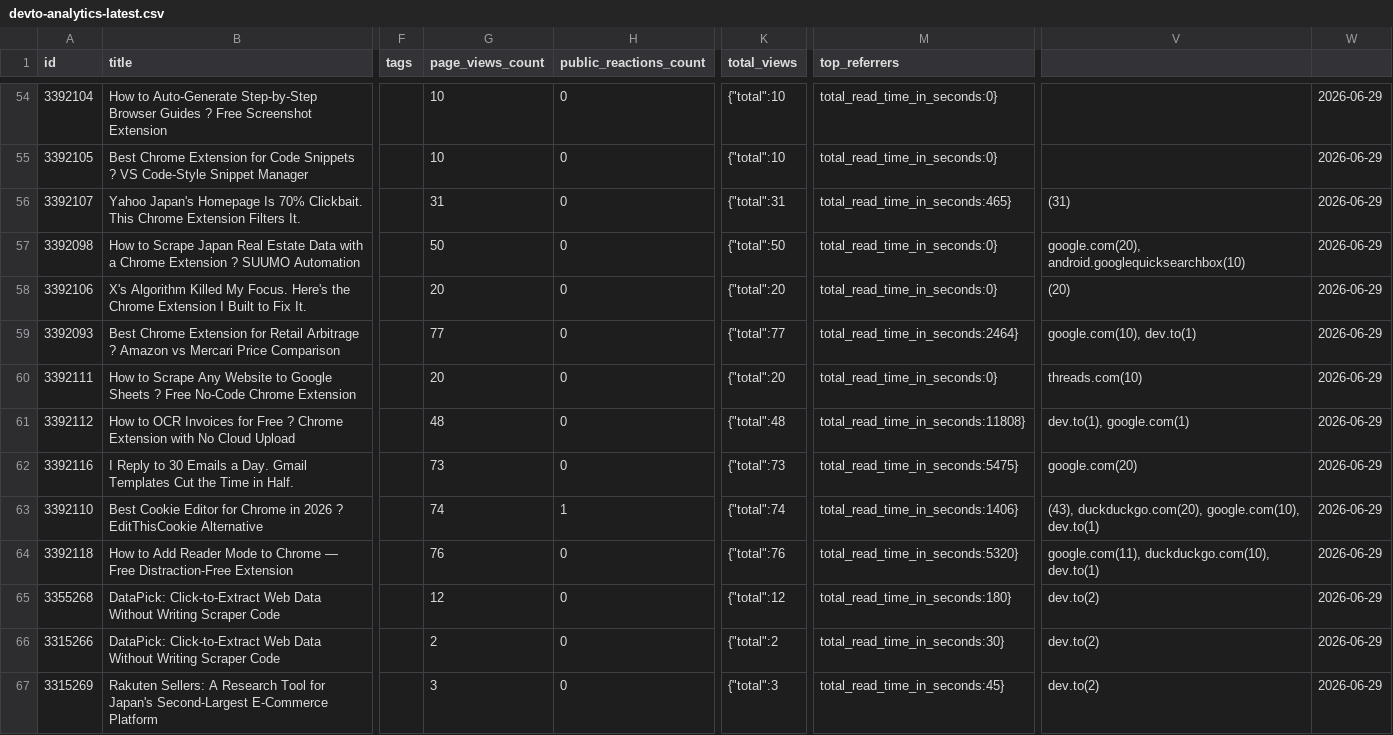
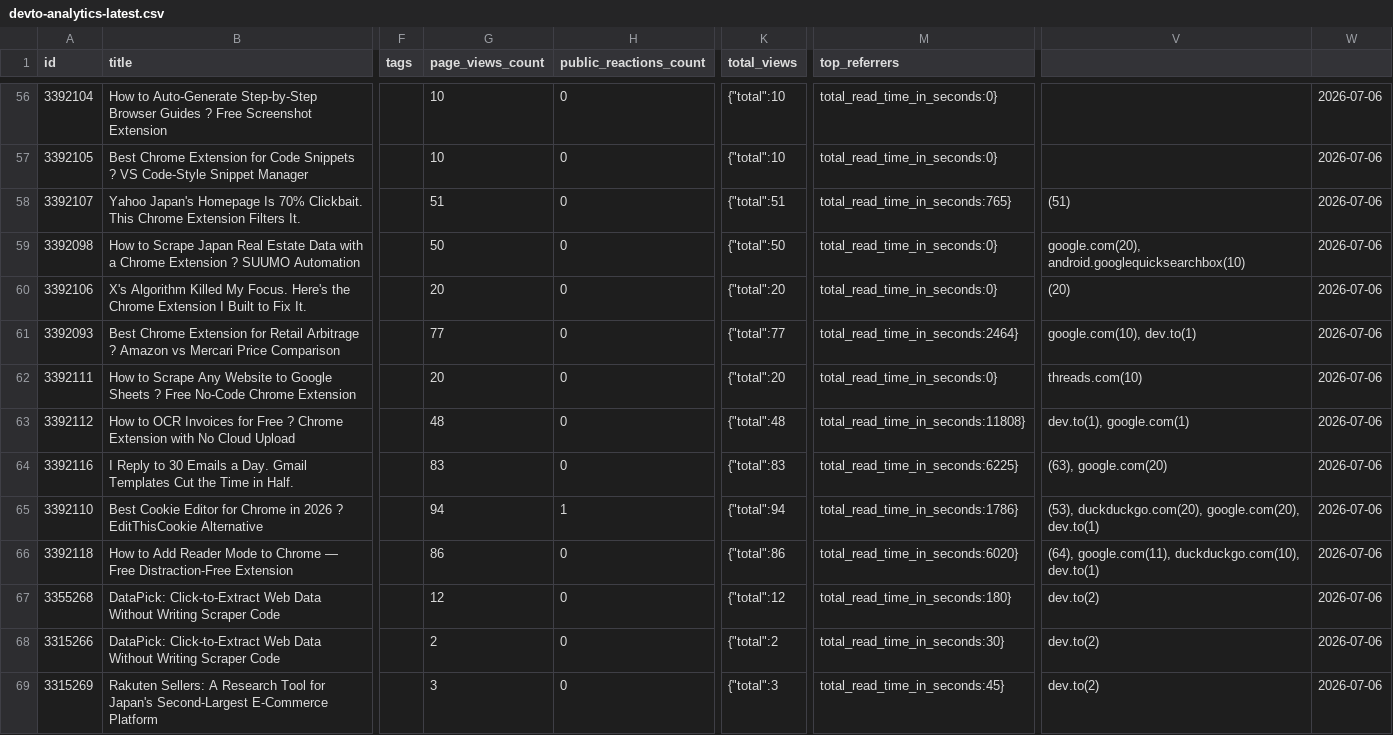
Before and after one commit to ktg0215/s-hub, a CSV file: analytics/devto-analytics-latest.csv, drawn as a sheet; only a part is shown, gaps mark what is left out; addresses are those after the commit; the diff covers the shown part only; the diff names each change by its address in the sheet, - before the commit and + after, or states it on an @@ line.

```diff
--- a/analytics/devto-analytics-latest.csv
+++ b/analytics/devto-analytics-latest.csv
-W56:W69: 2026-06-29
+W56:W69: 2026-07-06
-G58 (page_views_count): 31
+G58 (page_views_count): 51
-K58 (total_views): {"total":31
+K58 (total_views): {"total":51
-M58 (top_referrers): total_read_time_in_seconds:465}
+M58 (top_referrers): total_read_time_in_seconds:765}
-V58: (31)
+V58: (51)
-G64 (page_views_count): 73
+G64 (page_views_count): 83
-K64 (total_views): {"total":73
+K64 (total_views): {"total":83
-M64 (top_referrers): total_read_time_in_seconds:5475}
+M64 (top_referrers): total_read_time_in_seconds:6225}
-V64: google.com(20)
+V64: (63), google.com(20)
-G65 (page_views_count): 74
+G65 (page_views_count): 94
-K65 (total_views): {"total":74
+K65 (total_views): {"total":94
-M65 (top_referrers): total_read_time_in_seconds:1406}
+M65 (top_referrers): total_read_time_in_seconds:1786}
-V65: (43), duckduckgo.com(20), google.com(10), dev.to(1)
+V65: (53), duckduckgo.com(20), google.com(20), dev.to(1)
-G66 (page_views_count): 76
+G66 (page_views_count): 86
-K66 (total_views): {"total":76
+K66 (total_views): {"total":86
-M66 (top_referrers): total_read_time_in_seconds:5320}
+M66 (top_referrers): total_read_time_in_seconds:6020}
-V66: google.com(11), duckduckgo.com(10),…
+V66: (64), google.com(11), duckduckgo.com(10),…
```
Also changed, not shown: 2 added rows and 120 edited cells elsewhere in this file, 1 other file.
